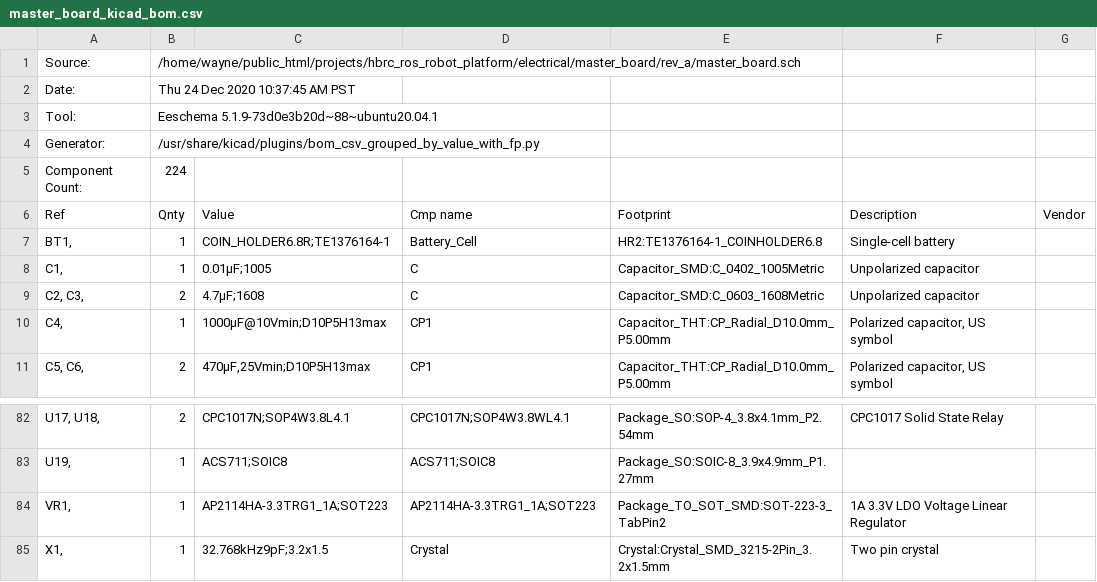
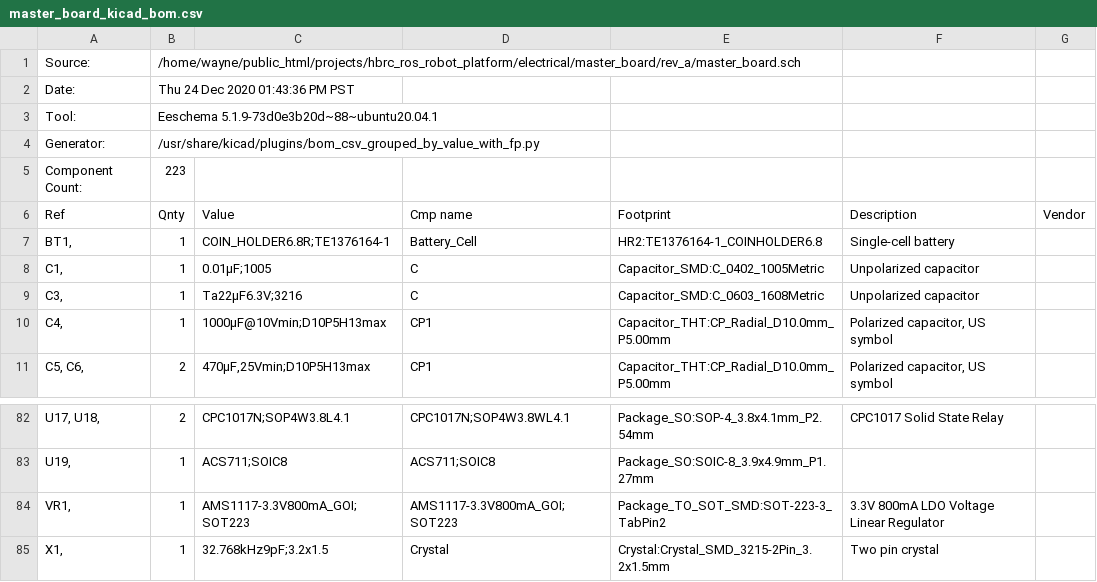
Before and after one commit to hbrobotics/hbrc_ros_robot_platform, a CSV file: electrical/master_board/rev_a/master_board_kicad_bom.csv, drawn as a sheet; only a part is shown, gaps mark what is left out.

Commit message:
Moved the 3.3V Regulator.

```diff
--- a/electrical/master_board/rev_a/master_board_kicad_bom.csv
+++ b/electrical/master_board/rev_a/master_board_kicad_bom.csv
@@ -1,6 +1,6 @@
 "Source:","/home/wayne/public_html/projects/hbrc_ros_robot_platform/electrical/master_board/rev_a/master_board.sch"
-"Date:","Thu 24 Dec 2020 10:37:45 AM PST"
+"Date:","Thu 24 Dec 2020 01:43:36 PM PST"
 "Tool:","Eeschema 5.1.9-73d0e3b20d~88~ubuntu20.04.1"
 "Generator:","/usr/share/kicad/plugins/bom_csv_grouped_by_value_with_fp.py"
-"Component Count:","224"
+"Component Count:","223"
 "Ref","Qnty","Value","Cmp name","Footprint","Description","Vendor"
@@ -8,3 +8,3 @@
 "C1, ","1","0.01µF;1005","C","Capacitor_SMD:C_0402_1005Metric","Unpolarized capacitor",""
-"C2, C3, ","2","4.7µF;1608","C","Capacitor_SMD:C_0603_1608Metric","Unpolarized capacitor",""
+"C3, ","1","Ta22µF6.3V;3216","C","Capacitor_SMD:C_0603_1608Metric","Unpolarized capacitor",""
 "C4, ","1","1000µF@10Vmin;D10P5H13max","CP1","Capacitor_THT:CP_Radial_D10.0mm_P5.00mm","Polarized capacitor, US symbol",""
@@ -83,3 +83,3 @@
 "U19, ","1","ACS711;SOIC8","ACS711;SOIC8","Package_SO:SOIC-8_3.9x4.9mm_P1.27mm","",""
-"VR1, ","1","AP2114HA-3.3TRG1_1A;SOT223","AP2114HA-3.3TRG1_1A;SOT223","Package_TO_SOT_SMD:SOT-223-3_TabPin2","1A 3.3V LDO Voltage Linear Regulator",""
+"VR1, ","1","AMS1117-3.3V800mA_GOI;SOT223","AMS1117-3.3V800mA_GOI;SOT223","Package_TO_SOT_SMD:SOT-223-3_TabPin2","3.3V 800mA LDO Voltage Linear Regulator",""
 "X1, ","1","32.768kHz9pF;3.2x1.5","Crystal","Crystal:Crystal_SMD_3215-2Pin_3.2x1.5mm","Two pin crystal",""
```
Also changed, not shown: electrical/master_board/rev_a/master_board_jlcpcb_bom.csv, 7 other files.
